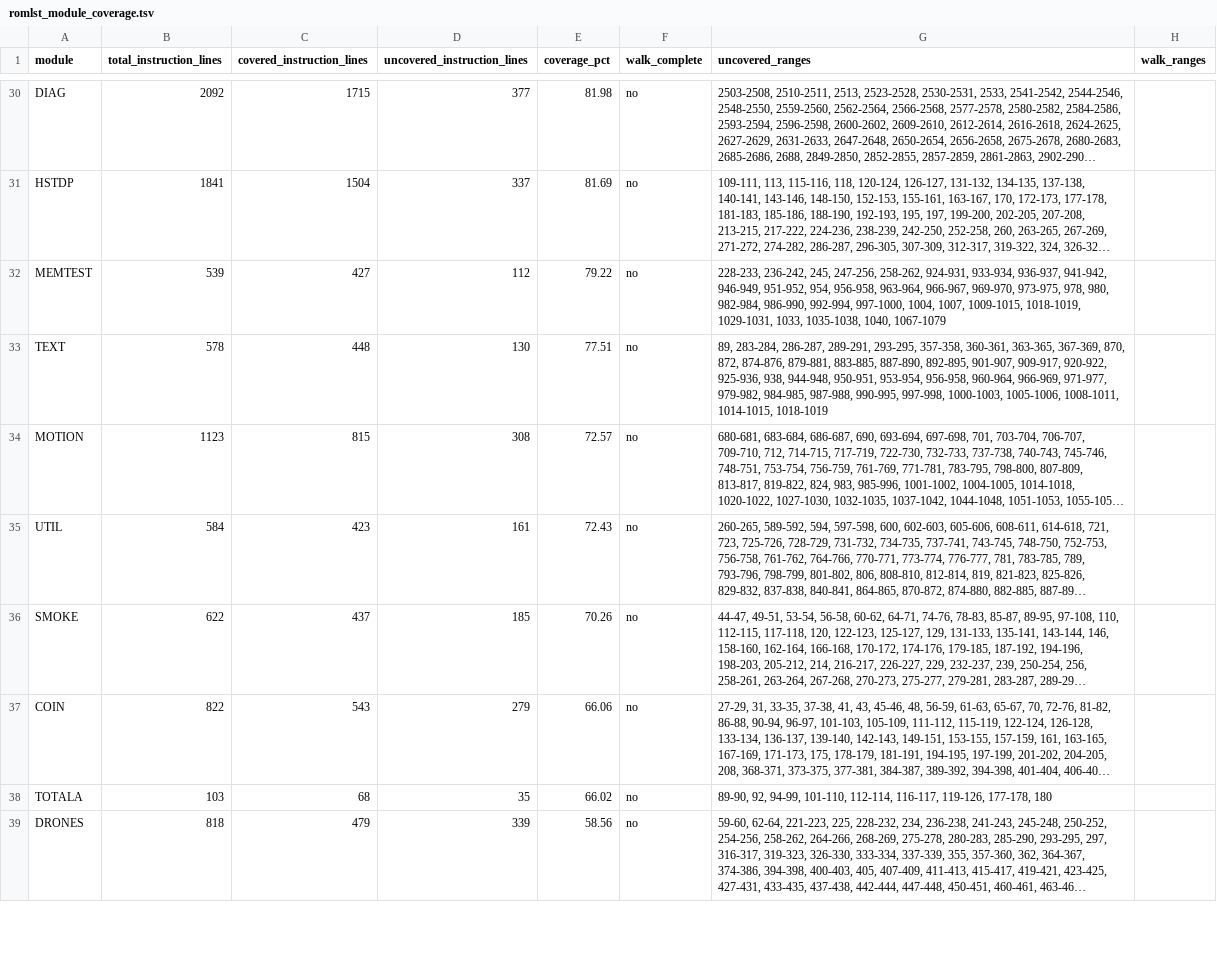
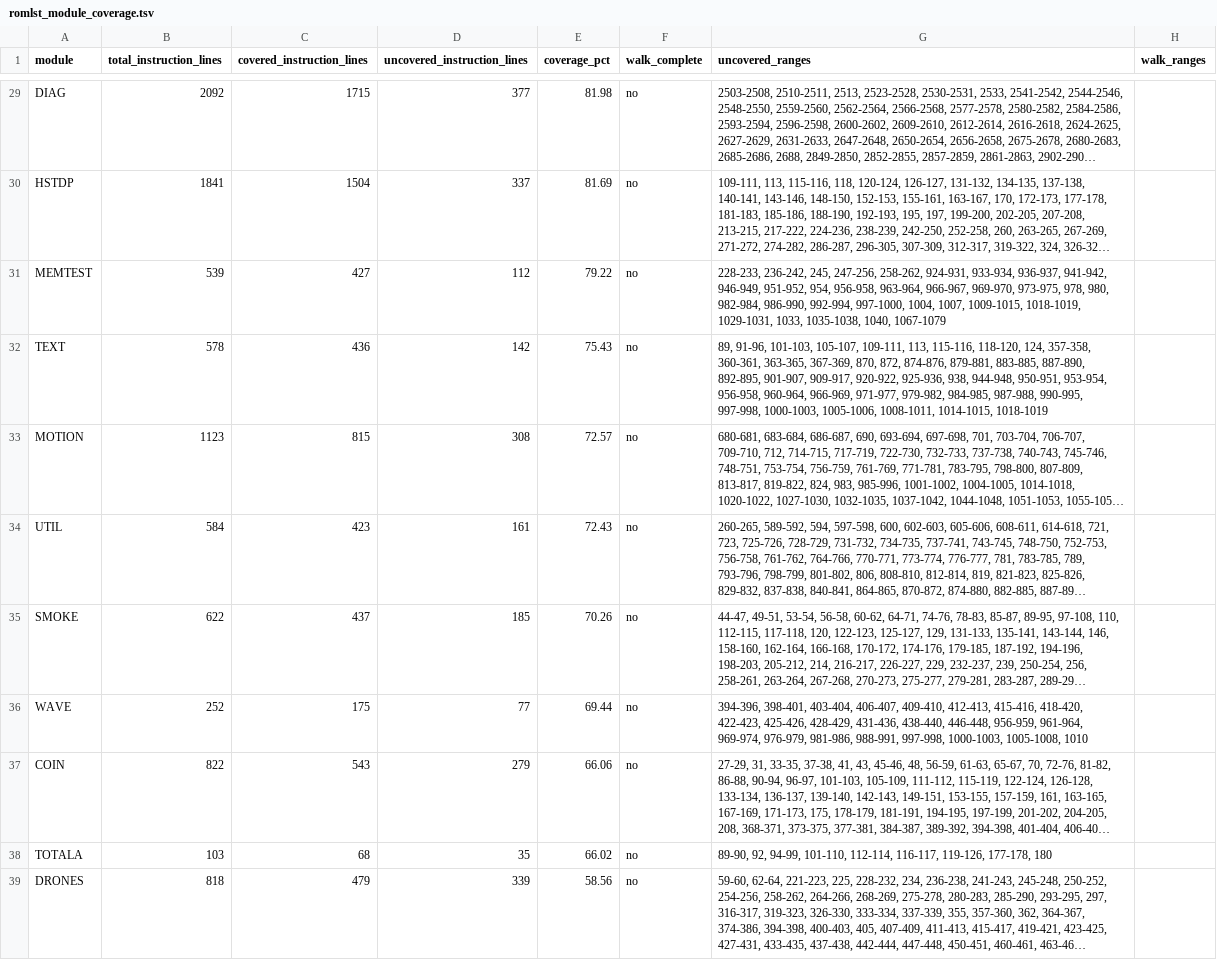
Before and after one commit to jeff-1amstudios/cruisin-usa, a TSV file: tools/ida/romlst_module_coverage.tsv, drawn as a sheet; only a part is shown, gaps mark what is left out; long unchanged cells end in …; addresses are those after the commit; the diff covers the shown part only; the diff names each change by its address in the sheet, - before the commit and + after, or states it on an @@ line.

```diff
--- a/tools/ida/romlst_module_coverage.tsv
+++ b/tools/ida/romlst_module_coverage.tsv
-C32 (covered_instruction_lines): 448
+C32 (covered_instruction_lines): 436
-D32 (uncovered_instruction_lines): 130
+D32 (uncovered_instruction_lines): 142
-E32 (coverage_pct): 77.51
+E32 (coverage_pct): 75.43
-G32 (uncovered_ranges): 89, 283-284, 286-287, 289-291, 293-295, 357-358, 360-361,…
+G32 (uncovered_ranges): 89, 91-96, 101-103, 105-107, 109-111, 113, 115-116, 118-120, 124, 357-358, 360-361,…
+row 36: WAVE | 252 | 175 | 77 | 69.44 | no | 394-396, 398-401, 403-404, 406-407, 409-410, 412-413, 415-416, 418-420, 422-423, 425-426, 428-429, 431-436, 438-440, 446-448, 956-959, 961-964, 969-974, 976-979, 981-986, 988-991, 997-998, 1000-1003, 1005-1008, 1010
```
Also changed, not shown: 5 added rows and 6 removed rows elsewhere in this file, tools/ida/romlst_dp0.tsv, tools/ida/romlst_labels.tsv, 8 other files.
